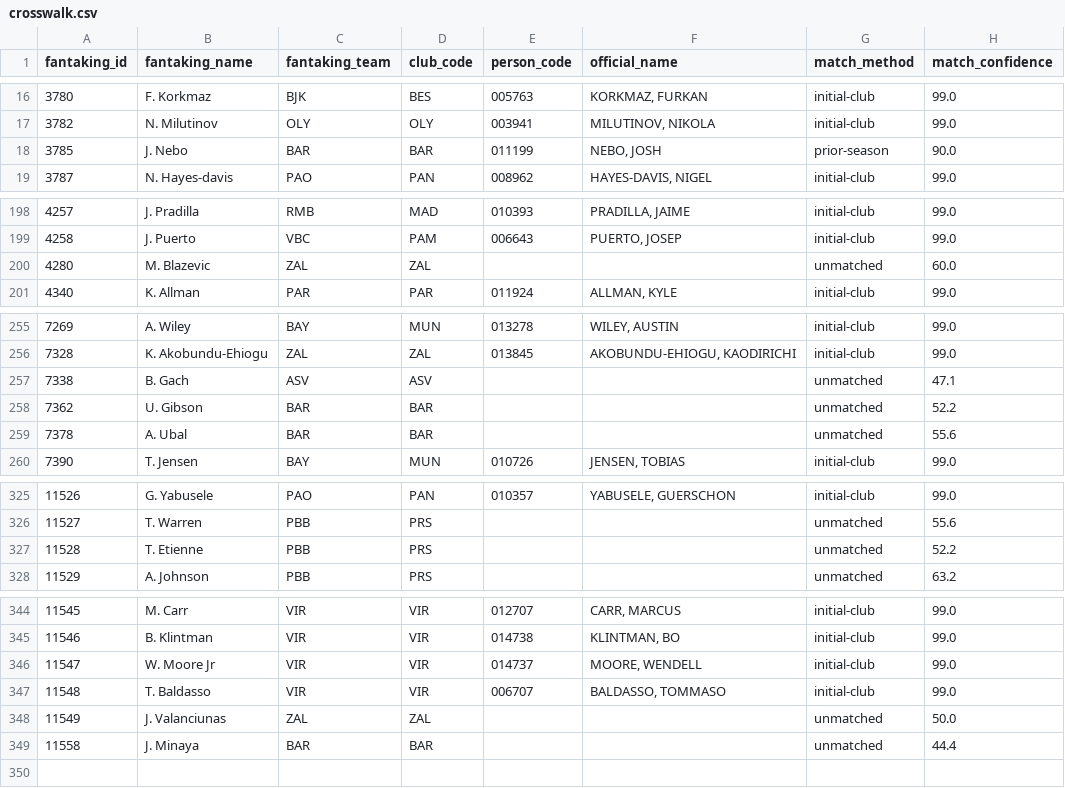
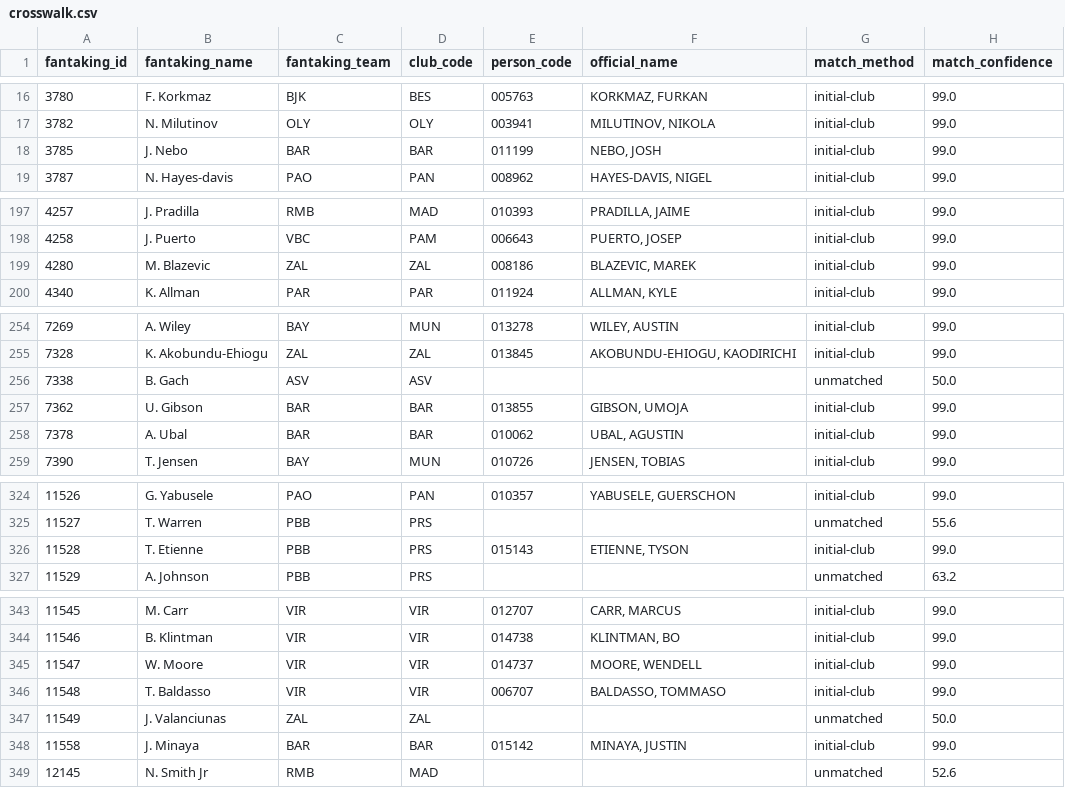
Before and after one commit to gaizkafrutos/euroleague-fantasy-analytics, a CSV file: data/processed/crosswalk.csv, drawn as a sheet; only a part is shown, gaps mark what is left out; the diff covers the shown part only.

```diff
--- a/data/processed/crosswalk.csv
+++ b/data/processed/crosswalk.csv
@@ -17,3 +17,3 @@ fantaking_id,fantaking_name,fantaking_team,club_code,person_code,official_name,m
 3782,N. Milutinov,OLY,OLY,003941,"MILUTINOV, NIKOLA",initial-club,99.0
-3785,J. Nebo,BAR,BAR,011199,"NEBO, JOSH",prior-season,90.0
+3785,J. Nebo,BAR,BAR,011199,"NEBO, JOSH",initial-club,99.0
 3787,N. Hayes-davis,PAO,PAN,008962,"HAYES-DAVIS, NIGEL",initial-club,99.0
@@ -199,3 +198,3 @@ fantaking_id,fantaking_name,fantaking_team,club_code,person_code,official_name,m
 4258,J. Puerto,VBC,PAM,006643,"PUERTO, JOSEP",initial-club,99.0
-4280,M. Blazevic,ZAL,ZAL,,,unmatched,60.0
+4280,M. Blazevic,ZAL,ZAL,008186,"BLAZEVIC, MAREK",initial-club,99.0
 4340,K. Allman,PAR,PAR,011924,"ALLMAN, KYLE",initial-club,99.0
@@ -256,5 +255,5 @@ fantaking_id,fantaking_name,fantaking_team,club_code,person_code,official_name,m
 7328,K. Akobundu-Ehiogu,ZAL,ZAL,013845,"AKOBUNDU-EHIOGU, KAODIRICHI",initial-club,99.0
-7338,B. Gach,ASV,ASV,,,unmatched,47.1
-7362,U. Gibson,BAR,BAR,,,unmatched,52.2
-7378,A. Ubal,BAR,BAR,,,unmatched,55.6
+7338,B. Gach,ASV,ASV,,,unmatched,50.0
+7362,U. Gibson,BAR,BAR,013855,"GIBSON, UMOJA",initial-club,99.0
+7378,A. Ubal,BAR,BAR,010062,"UBAL, AGUSTIN",initial-club,99.0
 7390,T. Jensen,BAY,MUN,010726,"JENSEN, TOBIAS",initial-club,99.0
@@ -326,3 +325,3 @@ fantaking_id,fantaking_name,fantaking_team,club_code,person_code,official_name,m
 11527,T. Warren,PBB,PRS,,,unmatched,55.6
-11528,T. Etienne,PBB,PRS,,,unmatched,52.2
+11528,T. Etienne,PBB,PRS,015143,"ETIENNE, TYSON",initial-club,99.0
 11529,A. Johnson,PBB,PRS,,,unmatched,63.2
@@ -345,5 +344,6 @@ fantaking_id,fantaking_name,fantaking_team,club_code,person_code,official_name,m
 11546,B. Klintman,VIR,VIR,014738,"KLINTMAN, BO",initial-club,99.0
-11547,W. Moore Jr,VIR,VIR,014737,"MOORE, WENDELL",initial-club,99.0
+11547,W. Moore,VIR,VIR,014737,"MOORE, WENDELL",initial-club,99.0
 11548,T. Baldasso,VIR,VIR,006707,"BALDASSO, TOMMASO",initial-club,99.0
 11549,J. Valanciunas,ZAL,ZAL,,,unmatched,50.0
-11558,J. Minaya,BAR,BAR,,,unmatched,44.4
+11558,J. Minaya,BAR,BAR,015142,"MINAYA, JUSTIN",initial-club,99.0
+12145,N. Smith Jr,RMB,MAD,,,unmatched,52.6
```
Also changed, not shown: 1 removed row and 47 edited cells elsewhere in this file, data/processed/unmatched_players.csv, 9 other files.
